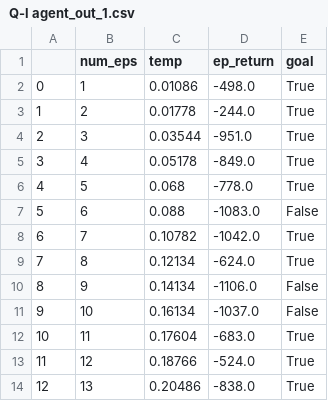
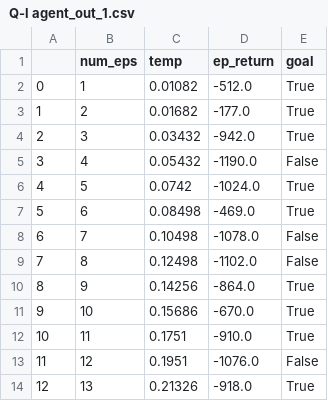
Before and after one commit to george4266/NetworkAttackSimulator, a CSV file: Network_Attack_Simulator/nasim/agents/Q-l agent_out_1.csv, drawn as a sheet; only a part is shown; the diff covers the shown part only.

```diff
--- a/Network_Attack_Simulator/nasim/agents/Q-l agent_out_1.csv
+++ b/Network_Attack_Simulator/nasim/agents/Q-l agent_out_1.csv
@@ -1,14 +1,14 @@
 ,num_eps,temp,ep_return,goal
-0,1,0.01086,-498.0,True
-1,2,0.01778,-244.0,True
-2,3,0.03544,-951.0,True
-3,4,0.05178,-849.0,True
-4,5,0.068,-778.0,True
-5,6,0.088,-1083.0,False
-6,7,0.10782,-1042.0,True
-7,8,0.12134,-624.0,True
-8,9,0.14134,-1106.0,False
-9,10,0.16134,-1037.0,False
-10,11,0.17604,-683.0,True
-11,12,0.18766,-524.0,True
-12,13,0.20486,-838.0,True
+0,1,0.01082,-512.0,True
+1,2,0.01682,-177.0,True
+2,3,0.03432,-942.0,True
+3,4,0.05432,-1190.0,False
+4,5,0.0742,-1024.0,True
+5,6,0.08498,-469.0,True
+6,7,0.10498,-1078.0,False
+7,8,0.12498,-1102.0,False
+8,9,0.14256,-864.0,True
+9,10,0.15686,-670.0,True
+10,11,0.1751,-910.0,True
+11,12,0.1951,-1076.0,False
+12,13,0.21326,-918.0,True
```
Also changed, not shown: 3 removed rows and 131 edited cells elsewhere in this file, Network_Attack_Simulator/nasim/agents/Ql_agent3.csv, 4 other files.
